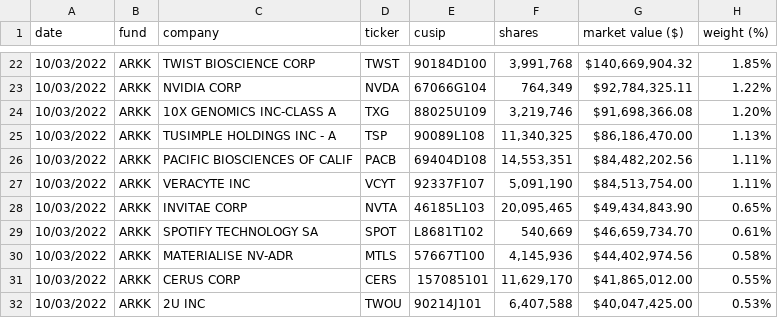
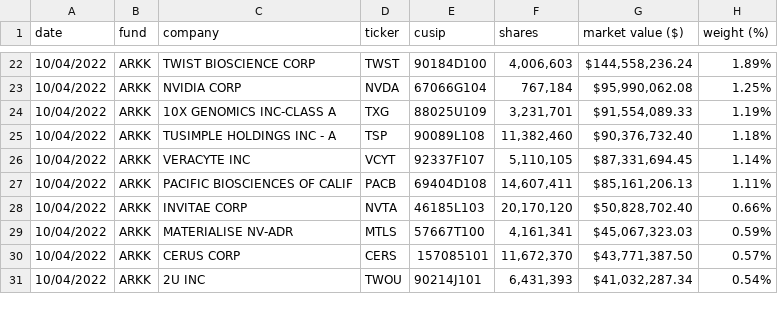
Before and after one commit to tsekityam/ark-funds-flat-data, a CSV file: ARK_INNOVATION_ETF_ARKK_HOLDINGS.csv, drawn as a sheet; only a part is shown, gaps mark what is left out; the diff covers the shown part only.

Commit message:
Flat: latest data (2022-10-05T00:32:29.678Z) {   "date": "2022-10-05T00:32:29.678Z",   "files": [     {       "name": "ARK_INNOVATION_ETF_ARKK_HOLDINGS.csv",       "deltaBytes": -7,       "source": "https://ark-funds.com/wp-content/uploads/funds-etf-csv/ARK_INNOVATION_ETF_ARKK_HOLDINGS.csv"     },     {       "name": "raw/ARK_INNOVATION_ETF_ARKK_HOLDINGS.csv",       "deltaBytes": -7,       "source": "https://ark-funds.com/wp-content/uploads/funds-etf-csv/ARK_INNOVATION_ETF_ARKK_HOLDINGS.csv"     }   ] }

```diff
--- a/ARK_INNOVATION_ETF_ARKK_HOLDINGS.csv
+++ b/ARK_INNOVATION_ETF_ARKK_HOLDINGS.csv
@@ -22,11 +22,10 @@ date,fund,company,ticker,cusip,shares,market value ($),weight (%)
-10/03/2022,ARKK,TWIST BIOSCIENCE CORP,TWST,90184D100,"3,991,768","$140,669,904.32",1.85%
-10/03/2022,ARKK,NVIDIA CORP,NVDA,67066G104,"764,349","$92,784,325.11",1.22%
-10/03/2022,ARKK,10X GENOMICS INC-CLASS A,TXG,88025U109,"3,219,746","$91,698,366.08",1.20%
-10/03/2022,ARKK,TUSIMPLE HOLDINGS INC - A,TSP,90089L108,"11,340,325","$86,186,470.00",1.13%
-10/03/2022,ARKK,PACIFIC BIOSCIENCES OF CALIF,PACB,69404D108,"14,553,351","$84,482,202.56",1.11%
-10/03/2022,ARKK,VERACYTE INC,VCYT,92337F107,"5,091,190","$84,513,754.00",1.11%
-10/03/2022,ARKK,INVITAE CORP,NVTA,46185L103,"20,095,465","$49,434,843.90",0.65%
-10/03/2022,ARKK,SPOTIFY TECHNOLOGY SA,SPOT,L8681T102,"540,669","$46,659,734.70",0.61%
-10/03/2022,ARKK,MATERIALISE NV-ADR,MTLS,57667T100,"4,145,936","$44,402,974.56",0.58%
-10/03/2022,ARKK,CERUS CORP,CERS,157085101,"11,629,170","$41,865,012.00",0.55%
-10/03/2022,ARKK,2U INC,TWOU,90214J101,"6,407,588","$40,047,425.00",0.53%
+10/04/2022,ARKK,TWIST BIOSCIENCE CORP,TWST,90184D100,"4,006,603","$144,558,236.24",1.89%
+10/04/2022,ARKK,NVIDIA CORP,NVDA,67066G104,"767,184","$95,990,062.08",1.25%
+10/04/2022,ARKK,10X GENOMICS INC-CLASS A,TXG,88025U109,"3,231,701","$91,554,089.33",1.19%
+10/04/2022,ARKK,TUSIMPLE HOLDINGS INC - A,TSP,90089L108,"11,382,460","$90,376,732.40",1.18%
+10/04/2022,ARKK,VERACYTE INC,VCYT,92337F107,"5,110,105","$87,331,694.45",1.14%
+10/04/2022,ARKK,PACIFIC BIOSCIENCES OF CALIF,PACB,69404D108,"14,607,411","$85,161,206.13",1.11%
+10/04/2022,ARKK,INVITAE CORP,NVTA,46185L103,"20,170,120","$50,828,702.40",0.66%
+10/04/2022,ARKK,MATERIALISE NV-ADR,MTLS,57667T100,"4,161,341","$45,067,323.03",0.59%
+10/04/2022,ARKK,CERUS CORP,CERS,157085101,"11,672,370","$43,771,387.50",0.57%
+10/04/2022,ARKK,2U INC,TWOU,90214J101,"6,431,393","$41,032,287.34",0.54%
```
Also changed, not shown: 4 added rows, 3 removed rows and 79 edited cells elsewhere in this file, raw/ARK_INNOVATION_ETF_ARKK_HOLDINGS.csv.
